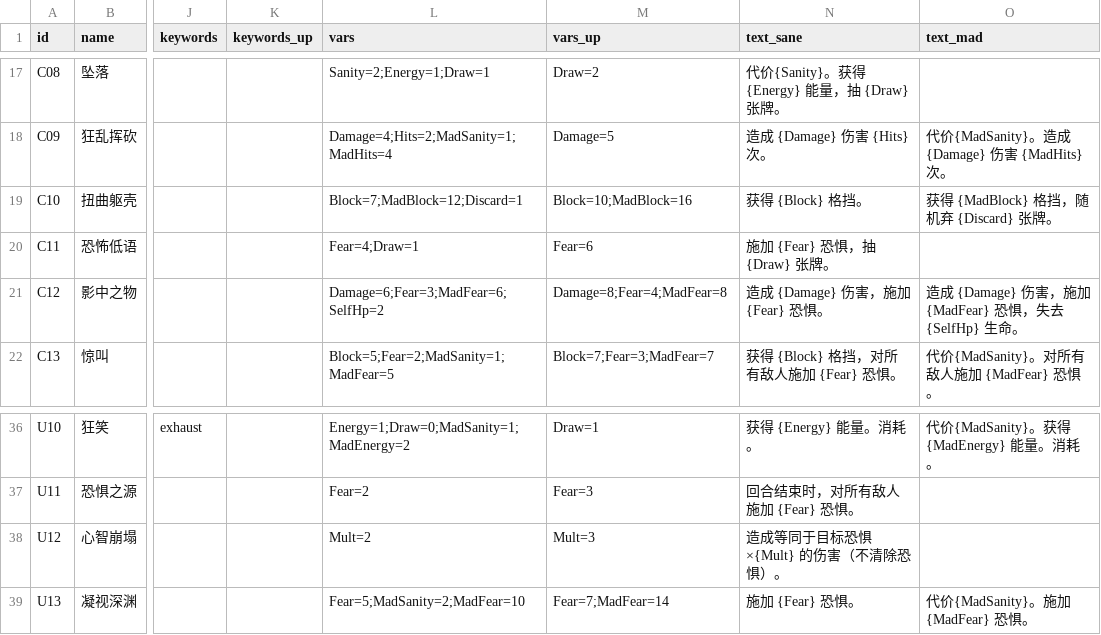
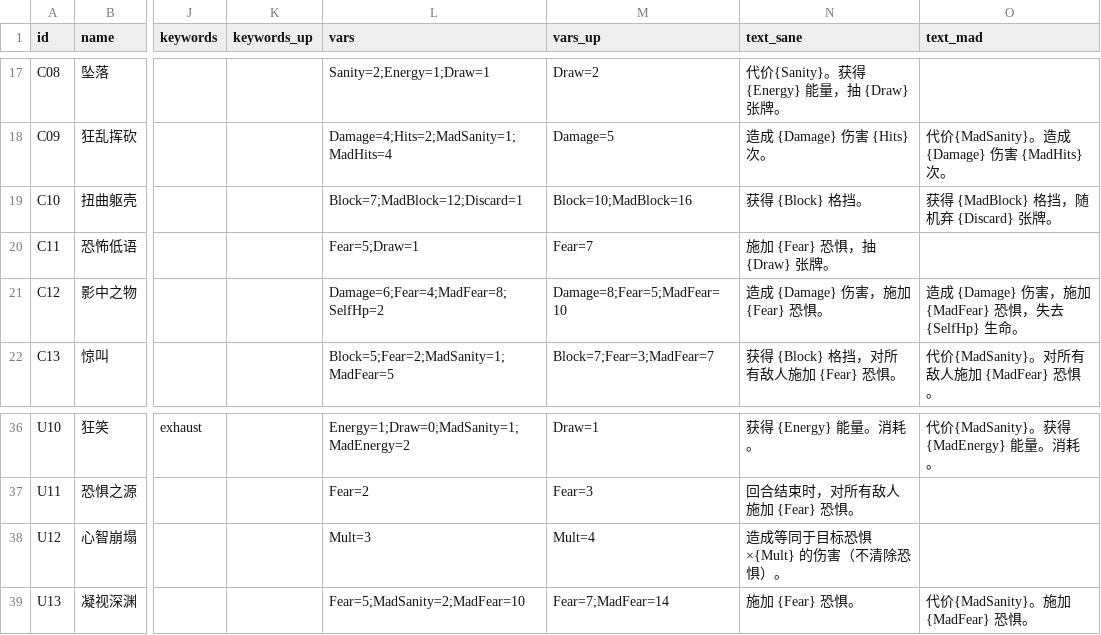
Before and after one commit to ycy-hostera2333/game, a CSV file: Deeptide/Assets/_Project/Data/cards.csv, drawn as a sheet; only a part is shown, gaps mark what is left out; the diff names each change by its address in the sheet, - before the commit and + after, or states it on an @@ line.

```diff
--- a/Deeptide/Assets/_Project/Data/cards.csv
+++ b/Deeptide/Assets/_Project/Data/cards.csv
-L20 (vars): Fear=4;Draw=1
+L20 (vars): Fear=5;Draw=1
-M20 (vars_up): Fear=6
+M20 (vars_up): Fear=7
-L21 (vars): Damage=6;Fear=3;MadFear=6;SelfHp=2
+L21 (vars): Damage=6;Fear=4;MadFear=8;SelfHp=2
-M21 (vars_up): Damage=8;Fear=4;MadFear=8
+M21 (vars_up): Damage=8;Fear=5;MadFear=10
-L38 (vars): Mult=2
+L38 (vars): Mult=3
-M38 (vars_up): Mult=3
+M38 (vars_up): Mult=4
```
Also changed, not shown: Deeptide/Assets/_Project/Data/enemies.csv, 4 other files.
